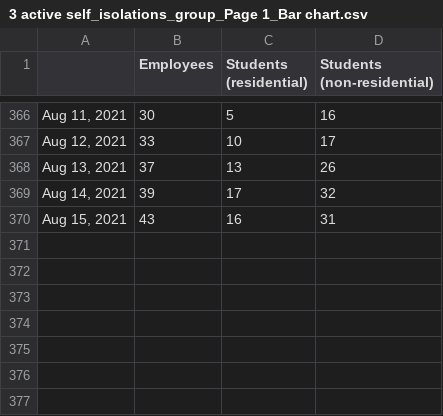
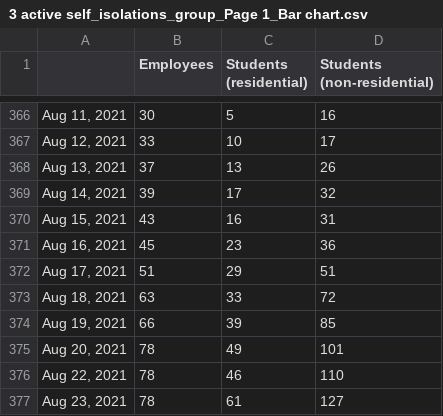
Before and after one commit to bomeara/brianomearainfo, a CSV file: docs/3 active self_isolations_group_Page 1_Bar chart.csv, drawn as a sheet; only a part is shown, gaps mark what is left out.

```diff
--- a/docs/3 active self_isolations_group_Page 1_Bar chart.csv
+++ b/docs/3 active self_isolations_group_Page 1_Bar chart.csv
@@ -370 +370,8 @@
 "Aug 15, 2021",43,16,31
+"Aug 16, 2021",45,23,36
+"Aug 17, 2021",51,29,51
+"Aug 18, 2021",63,33,72
+"Aug 19, 2021",66,39,85
+"Aug 20, 2021",78,49,101
+"Aug 22, 2021",78,46,110
+"Aug 23, 2021",78,61,127
```
Also changed, not shown: 2 other files.
